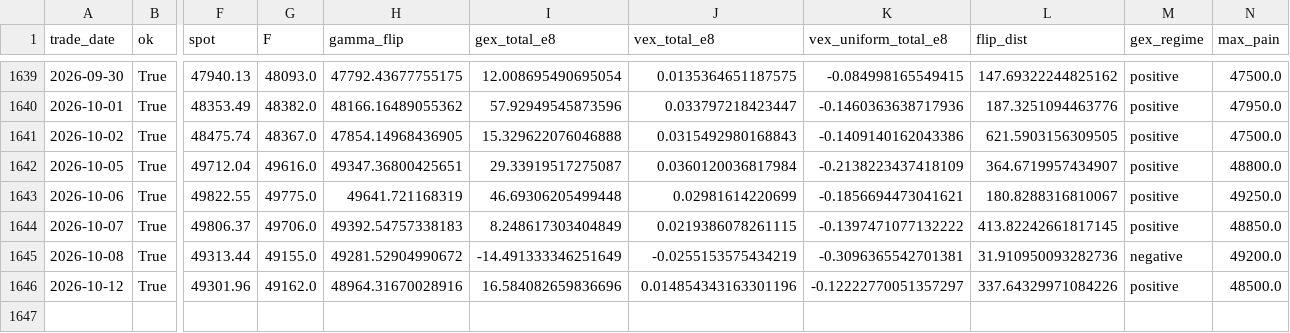
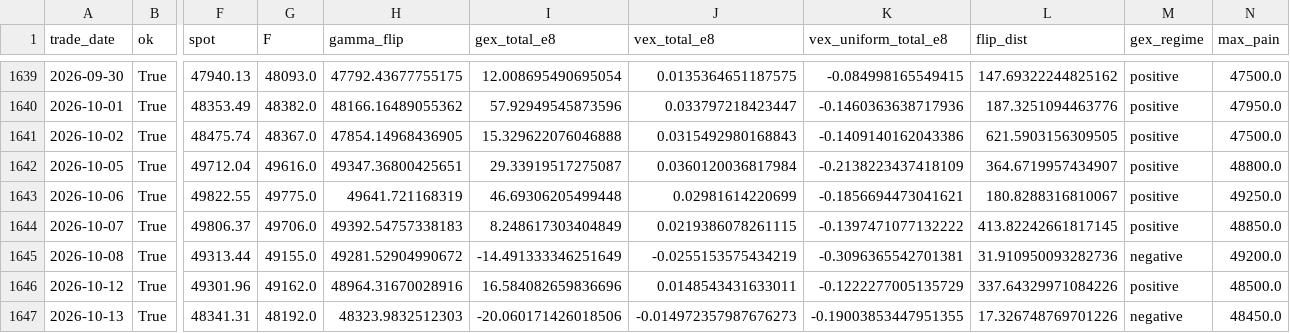
Before and after one commit to miYuz/taifex-gex, a CSV file: data/gex_txo_daily.csv, drawn as a sheet; only a part is shown, gaps mark what is left out; rows hold the shown columns only; the diff names each change by its address in the sheet, - before the commit and + after, or states it on an @@ line.

```diff
--- a/data/gex_txo_daily.csv
+++ b/data/gex_txo_daily.csv
-J1646 (vex_total_e8): 0.014854343163301196
+J1646 (vex_total_e8): 0.0148543431633011
-K1646 (vex_uniform_total_e8): -0.12222770051357297
+K1646 (vex_uniform_total_e8): -0.1222277005135729
+row 1647: 2026-10-13 | True | 48341.31 | 48192.0 | 48323.9832512303 | -20.060171426018506 | -0.014972357987676273 | -0.19003853447951355 | 17.326748769701226 | negative | 48450.0
```
Also changed, not shown: 2 other files.
